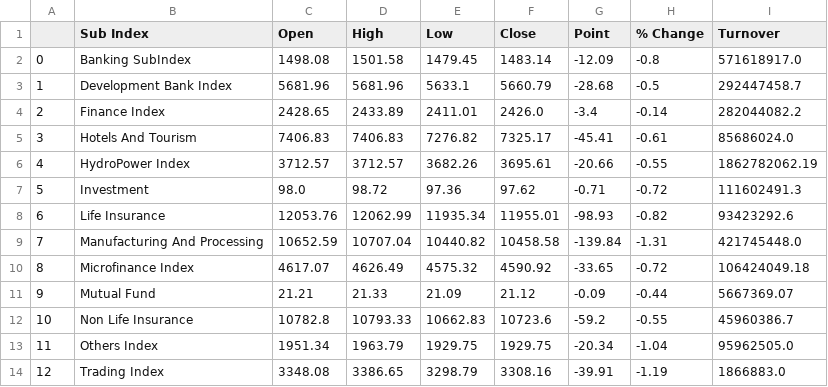
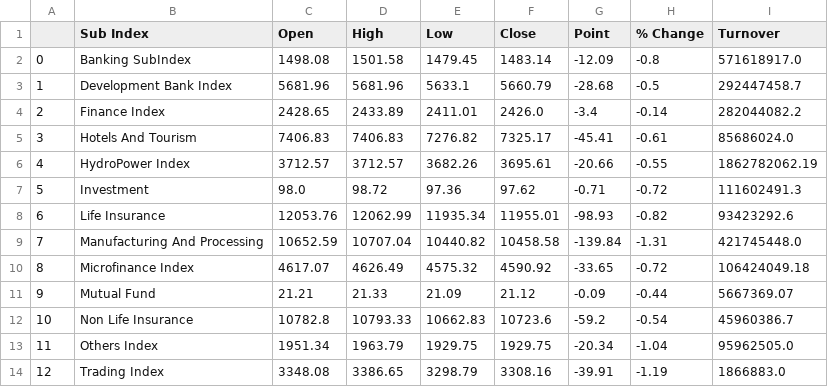
Before and after one commit to rockerritesh/nepsesimple, a CSV file: docs/stock.csv, drawn as a sheet.

```diff
--- a/docs/stock.csv
+++ b/docs/stock.csv
@@ -11,3 +11,3 @@
 9,Mutual Fund,21.21,21.33,21.09,21.12,-0.09,-0.44,5667369.07
-10,Non Life Insurance,10782.8,10793.33,10662.83,10723.6,-59.2,-0.55,45960386.7
+10,Non Life Insurance,10782.8,10793.33,10662.83,10723.6,-59.2,-0.54,45960386.7
 11,Others Index,1951.34,1963.79,1929.75,1929.75,-20.34,-1.04,95962505.0
```
Also changed, not shown: 5 other files.
